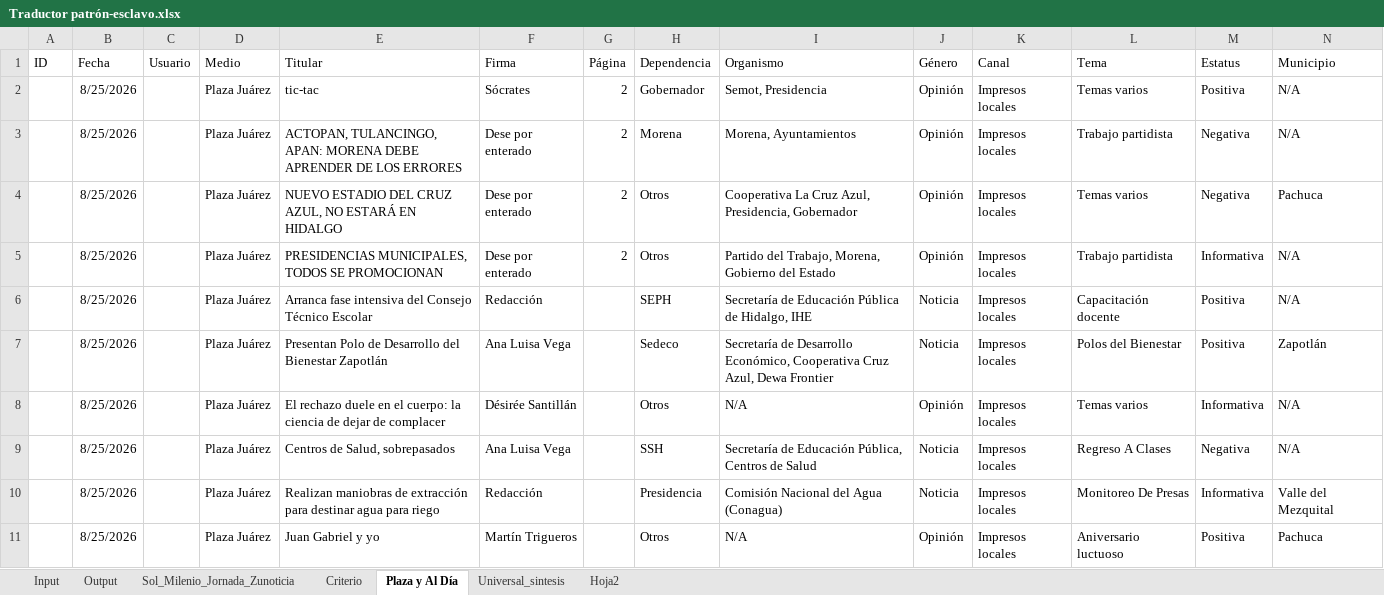
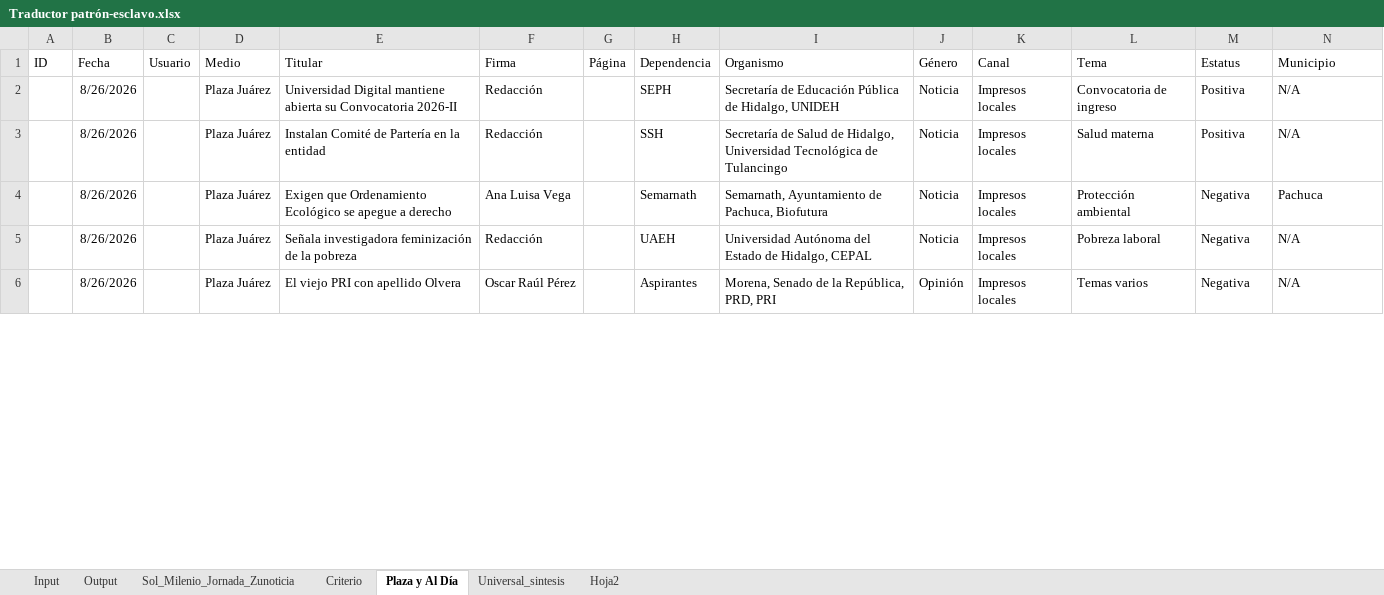
Before and after one commit to thelonious9/capturanotas, an Excel workbook: Traductor patrón-esclavo.xlsx, sheet Plaza y Al Día, drawn as a sheet; only a part is shown; values as stored, in another font and other column widths than the file's, no borders; table styles not drawn; removed rows and columns are numbered as before the commit, all else as after; the diff covers the shown part only; the diff names each change by its address in the sheet, - before the commit and + after, or states it on an @@ line.

```diff
--- a/Traductor patrón-esclavo.xlsx (sheet Plaza y Al Día)
+++ b/Traductor patrón-esclavo.xlsx (sheet Plaza y Al Día)
-row 2:  | 8/25/2026 |  | Plaza Juárez | tic-tac | Sócrates | 2 | Gobernador | Semot, Presidencia | Opinión | Impresos locales | Temas varios | Positiva | N/A
-row 3:  | 8/25/2026 |  | Plaza Juárez | ACTOPAN, TULANCINGO, APAN: MORENA DEBE APRENDER DE LOS ERRORES | Dese por enterado | 2 | Morena | Morena, Ayuntamientos | Opinión | Impresos locales | Trabajo partidista | Negativa | N/A
-row 4:  | 8/25/2026 |  | Plaza Juárez | NUEVO ESTADIO DEL CRUZ AZUL, NO ESTARÁ EN HIDALGO | Dese por enterado | 2 | Otros | Cooperativa La Cruz Azul, Presidencia, Gobernador | Opinión | Impresos locales | Temas varios | Negativa | Pachuca
-row 5:  | 8/25/2026 |  | Plaza Juárez | PRESIDENCIAS MUNICIPALES, TODOS SE PROMOCIONAN | Dese por enterado | 2 | Otros | Partido del Trabajo, Morena, Gobierno del Estado | Opinión | Impresos locales | Trabajo partidista | Informativa | N/A
-B2 (Fecha): 8/25/2026
+B2 (Fecha): 8/26/2026
-E2 (Titular): Arranca fase intensiva del Consejo Técnico Escolar
+E2 (Titular): Universidad Digital mantiene abierta su Convocatoria 2026-II
-I2 (Organismo): …de Hidalgo, IHE
+I2 (Organismo): …de Hidalgo, UNIDEH
-L2 (Tema): Capacitación docente
+L2 (Tema): Convocatoria de ingreso
-row 7:  | 8/25/2026 |  | Plaza Juárez | Presentan Polo de Desarrollo del Bienestar Zapotlán | Ana Luisa Vega |  | Sedeco | Secretaría de Desarrollo Económico, Cooperativa Cruz Azul, Dewa Frontier | Noticia | Impresos locales | Polos del Bienestar | Positiva | Zapotlán
-row 8:  | 8/25/2026 |  | Plaza Juárez | El rechazo duele en el cuerpo: la ciencia de dejar de complacer | Désirée Santillán |  | Otros | N/A | Opinión | Impresos locales | Temas varios | Informativa | N/A
-B3 (Fecha): 8/25/2026
+B3 (Fecha): 8/26/2026
-E3 (Titular): Centros de Salud, sobrepasados
+E3 (Titular): Instalan Comité de Partería en la entidad
-F3 (Firma): Ana Luisa Vega
+F3 (Firma): Redacción
-I3 (Organismo): Secretaría de Educación Pública, Centros de Salud
+I3 (Organismo): Secretaría de Salud de Hidalgo, Universidad Tecnológica de Tulancingo
-L3 (Tema): Regreso A Clases
+L3 (Tema): Salud materna
-M3 (Estatus): Negativa
+M3 (Estatus): Positiva
+row 4:  | 8/26/2026 |  | Plaza Juárez | Exigen que Ordenamiento Ecológico se apegue a derecho | Ana Luisa Vega |  | Semarnath | Semarnath, Ayuntamiento de Pachuca, Biofutura | Noticia | Impresos locales | Protección ambiental | Negativa | Pachuca
-B5 (Fecha): 8/25/2026
+B5 (Fecha): 8/26/2026
-E5 (Titular): Realizan maniobras de extracción para destinar agua para riego
+E5 (Titular): Señala investigadora feminización de la pobreza
-H5 (Dependencia): Presidencia
+H5 (Dependencia): UAEH
-I5 (Organismo): Comisión Nacional del Agua (Conagua)
+I5 (Organismo): Universidad Autónoma del Estado de Hidalgo, CEPAL
-L5 (Tema): Monitoreo De Presas
+L5 (Tema): Pobreza laboral
-M5 (Estatus): Informativa
+M5 (Estatus): Negativa
-N5 (Municipio): Valle del Mezquital
+N5 (Municipio): N/A
-row 11:  | 8/25/2026 |  | Plaza Juárez | Juan Gabriel y yo | Martín Trigueros |  | Otros | N/A | Opinión | Impresos locales | Aniversario luctuoso | Positiva | Pachuca
+row 6:  | 8/26/2026 |  | Plaza Juárez | El viejo PRI con apellido Olvera | Oscar Raúl Pérez |  | Aspirantes | Morena, Senado de la República, PRD, PRI | Opinión | Impresos locales | Temas varios | Negativa | N/A
```
Also changed, not shown: 10 added rows, 5 removed rows and 67 edited cells elsewhere in this sheet, sheet Input, sheet Output, sheet Sol_Milenio_Jornada_Zunoticia, sheet Universal_sintesis, sheet Criterio, sheet Hoja2.
